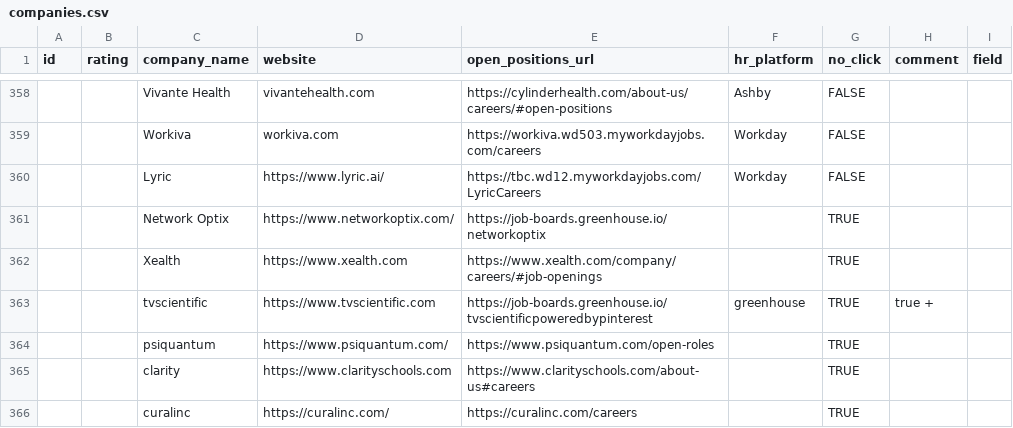
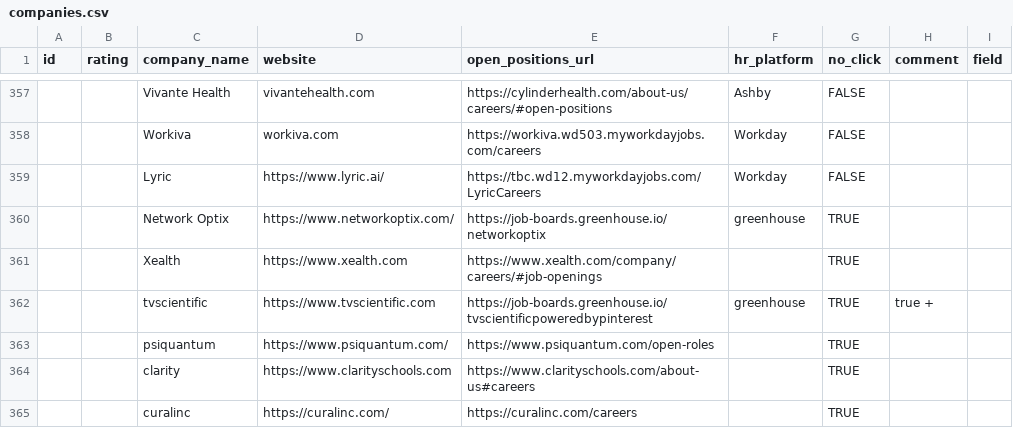
Before and after one commit to ukrainets/js, a CSV file: data/companies.csv, drawn as a sheet; only a part is shown, gaps mark what is left out; the diff covers the shown part only.

```diff
--- a/data/companies.csv
+++ b/data/companies.csv
@@ -360,3 +359,3 @@ id,rating,company_name,website,open_positions_url,hr_platform,no_click,comment,f
 ,,Lyric,https://www.lyric.ai/,https://tbc.wd12.myworkdayjobs.com/LyricCareers,Workday,FALSE,,
-,,Network Optix,https://www.networkoptix.com/,https://job-boards.greenhouse.io/networkoptix,,TRUE,,
+,,Network Optix,https://www.networkoptix.com/,https://job-boards.greenhouse.io/networkoptix,greenhouse,TRUE,,
 ,,Xealth,https://www.xealth.com,https://www.xealth.com/company/careers/#job-openings,,TRUE,,
```
Also changed, not shown: 3 added rows, 1 removed row and 47 edited cells elsewhere in this file, data/match.csv, 1 other file.
